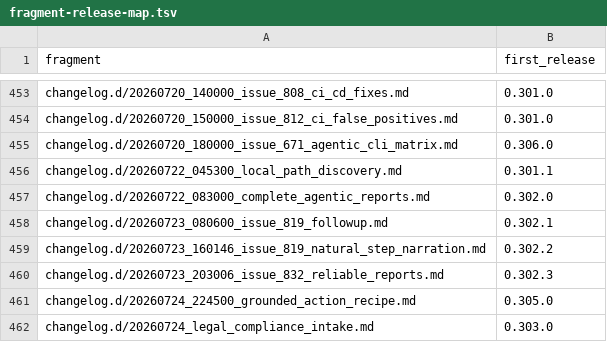
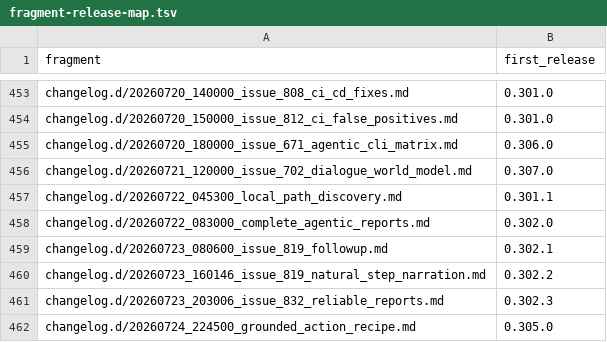
Before and after one commit to link-assistant/formal-ai, a TSV file: docs/case-studies/issue-711/fragment-release-map.tsv, drawn as a sheet; only a part is shown, gaps mark what is left out; the shorter side is filled out with more unchanged rows; the diff names each change by its address in the sheet, - before the commit and + after, or states it on an @@ line.

```diff
--- a/docs/case-studies/issue-711/fragment-release-map.tsv
+++ b/docs/case-studies/issue-711/fragment-release-map.tsv
+row 456: changelog.d/20260721_120000_issue_702_dialogue_world_model.md | 0.307.0
```
Also changed, not shown: 5 other files.
